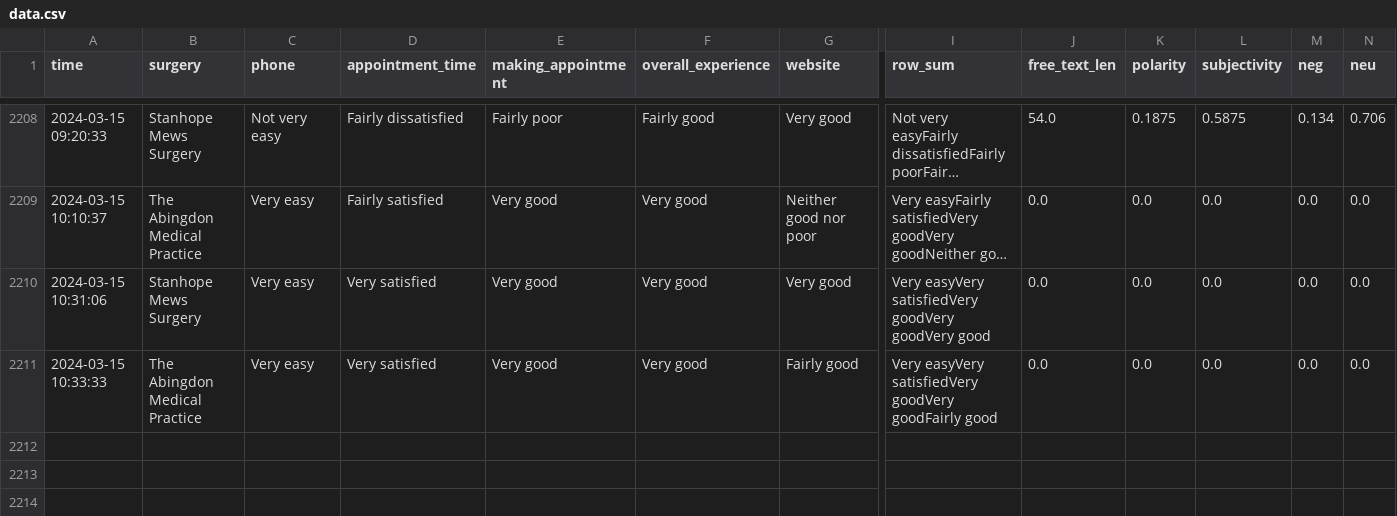
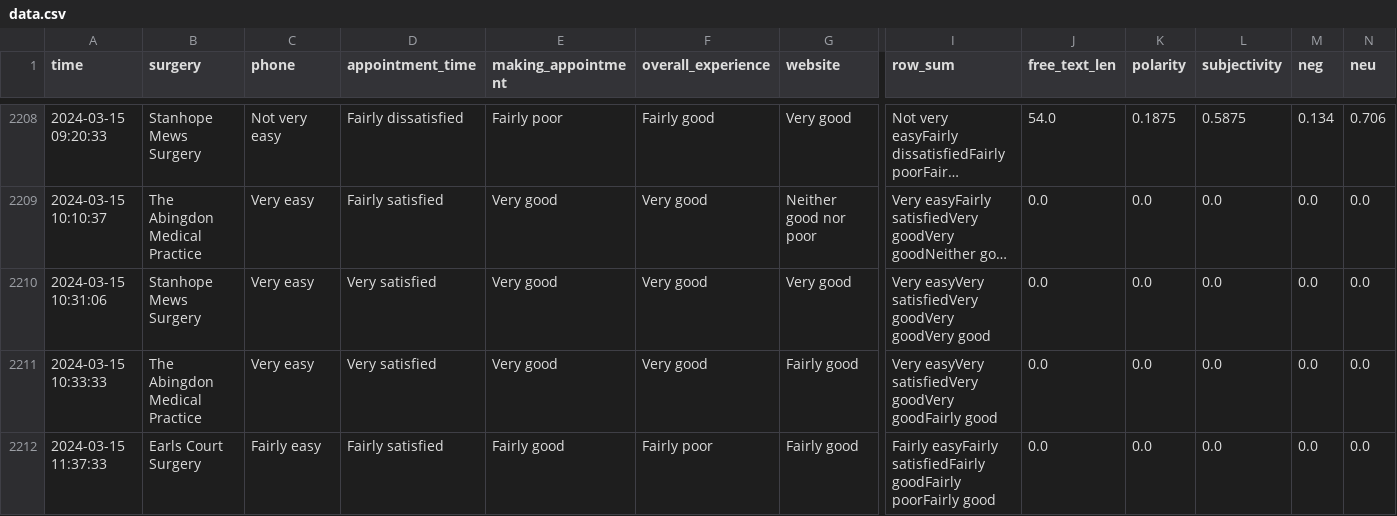
Before and after one commit to janduplessis883/gp-patient-survey, a CSV file: gp_patient_survey/data/data.csv, drawn as a sheet; only a part is shown, gaps mark what is left out; long unchanged cells end in …; rows hold the shown columns only; the diff names each change by its address in the sheet, - before the commit and + after, or states it on an @@ line.

Commit message:
Automated commit via Python script - 2024-03-15 12:01

```diff
--- a/gp_patient_survey/data/data.csv
+++ b/gp_patient_survey/data/data.csv
+row 2212: 2024-03-15 11:37:33 | Earls Court Surgery | Fairly easy | Fairly satisfied | Fairly good | Fairly poor | Fairly good | Fairly easyFairly satisfiedFairly goodFairly poorFairly good | 0.0 | 0.0 | 0.0 | 0.0 | 0.0
```
